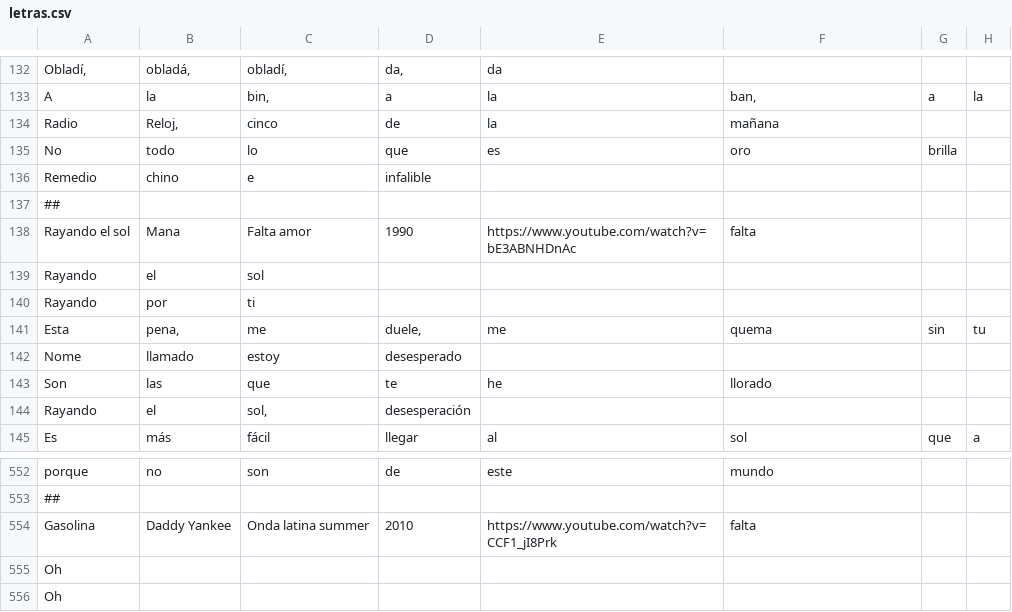
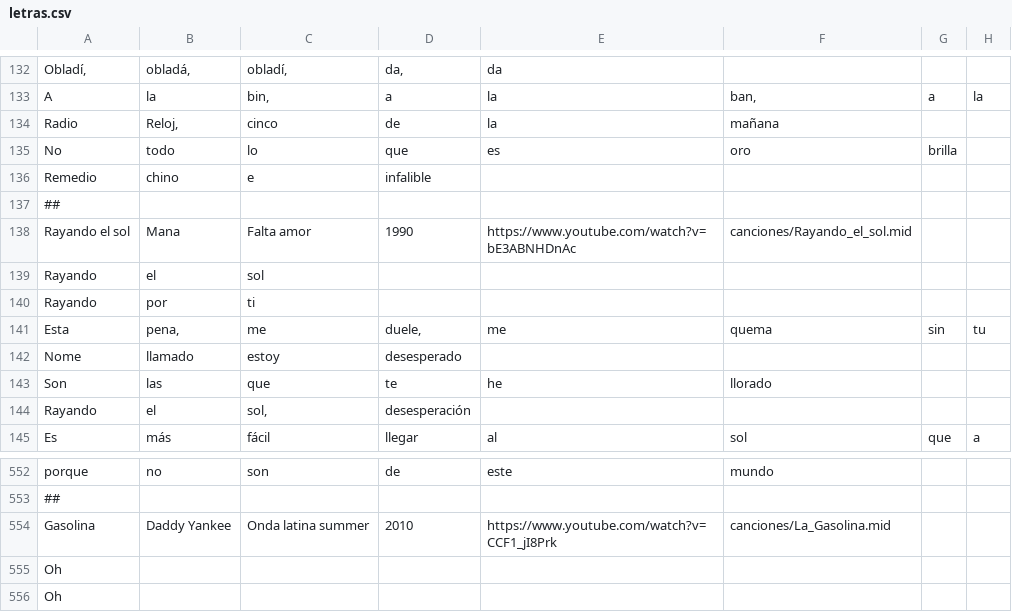
Before and after one commit to xaca/Midi_Ascii_Party_Rebelde, a CSV file: recursos/letras.csv, drawn as a sheet; only a part is shown, gaps mark what is left out; the diff names each change by its address in the sheet, - before the commit and + after, or states it on an @@ line.

Commit message:
Modificación a la letra de Rayando el Sol y Gasolina

```diff
--- a/recursos/letras.csv
+++ b/recursos/letras.csv
-F138: falta
+F138: canciones/Rayando_el_sol.mid
-F554: falta
+F554: canciones/La_Gasolina.mid
```
